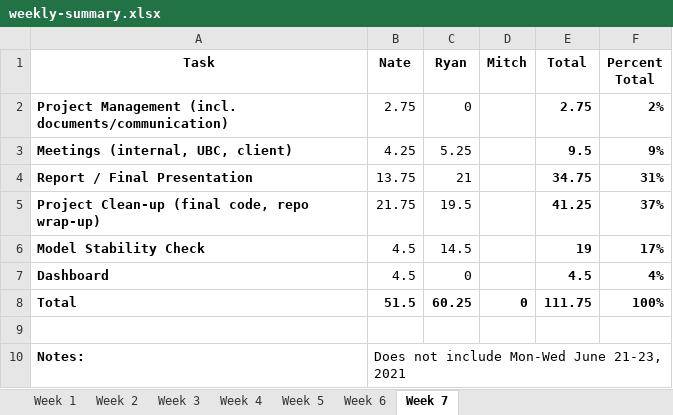
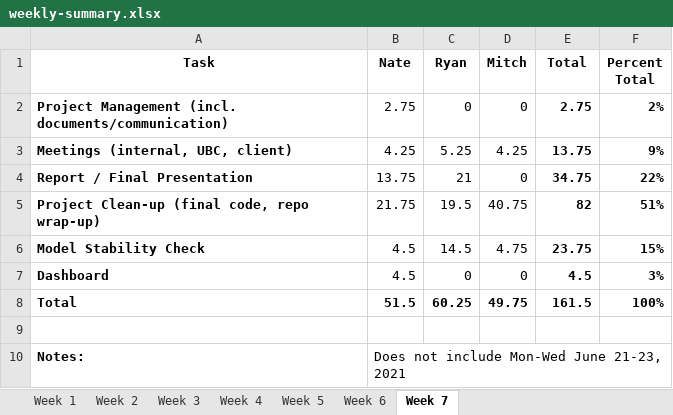
Before and after one commit to ubco-mds-2020-labs/w2020-data599-capstone-projects-ubc-udl, an Excel workbook: personal-logs/weekly-summary.xlsx, sheet Week 7, drawn as a sheet; values as stored, in another font and other column widths than the file's, no borders; the diff names each change by its address in the sheet, - before the commit and + after, or states it on an @@ line.

Commit message:
update summary doc

```diff
--- a/personal-logs/weekly-summary.xlsx (sheet Week 7)
+++ b/personal-logs/weekly-summary.xlsx (sheet Week 7)
-D2 (Mitch): (empty)
+D2 (Mitch): 0
-D3 (Mitch): (empty)
+D3 (Mitch): 4.25
-E3 (Total): 9.5
+E3 (Total): 13.75
-D4 (Mitch): (empty)
+D4 (Mitch): 0
-F4 (Percent Total): 31%
+F4 (Percent Total): 22%
-D5 (Mitch): (empty)
+D5 (Mitch): 40.75
-E5 (Total): 41.25
+E5 (Total): 82
-F5 (Percent Total): 37%
+F5 (Percent Total): 51%
-D6 (Mitch): (empty)
+D6 (Mitch): 4.75
-E6 (Total): 19
+E6 (Total): 23.75
-F6 (Percent Total): 17%
+F6 (Percent Total): 15%
-D7 (Mitch): (empty)
+D7 (Mitch): 0
-F7 (Percent Total): 4%
+F7 (Percent Total): 3%
-D8 (Mitch): 0
+D8 (Mitch): 49.75
-E8 (Total): 111.75
+E8 (Total): 161.5
```
